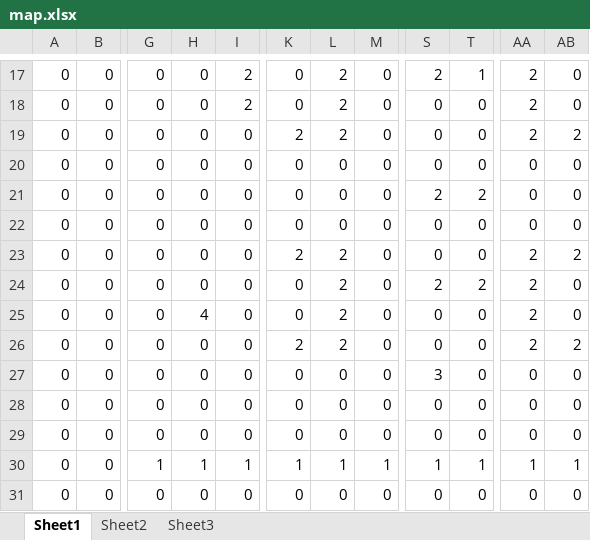
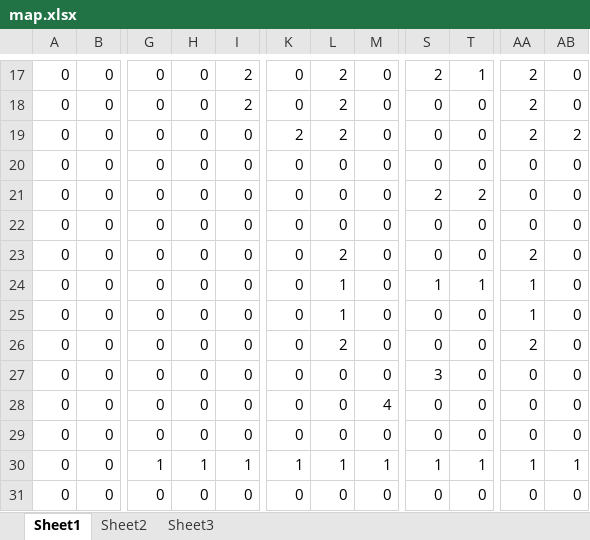
Before and after one commit to xuejingdong/TankGame, an Excel workbook: map.xlsx, sheet Sheet1, drawn as a sheet; only a part is shown, gaps mark what is left out; values as stored, in another font and other column widths than the file's, no borders; the diff names each change by its address in the sheet, - before the commit and + after, or states it on an @@ line.

```diff
--- a/map.xlsx (sheet Sheet1)
+++ b/map.xlsx (sheet Sheet1)
-K23: 2
+K23: 0
-AB23: 2
+AB23: 0
-L24:L25: 2
+L24:L25: 1
-S24: 2
+S24: 1
-T24: 2
+T24: 1
-AA24:AA25: 2
+AA24:AA25: 1
-H25: 4
+H25: 0
-K26: 2
+K26: 0
-AB26: 2
+AB26: 0
-M28: 0
+M28: 4
```
Also changed, not shown: 3 other files.
